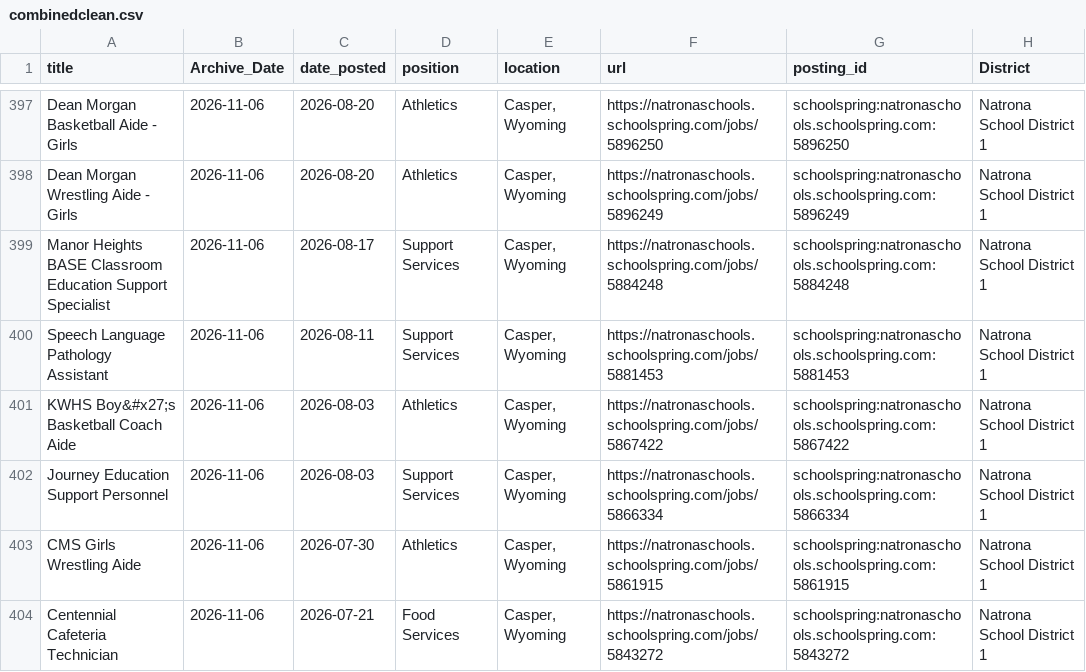
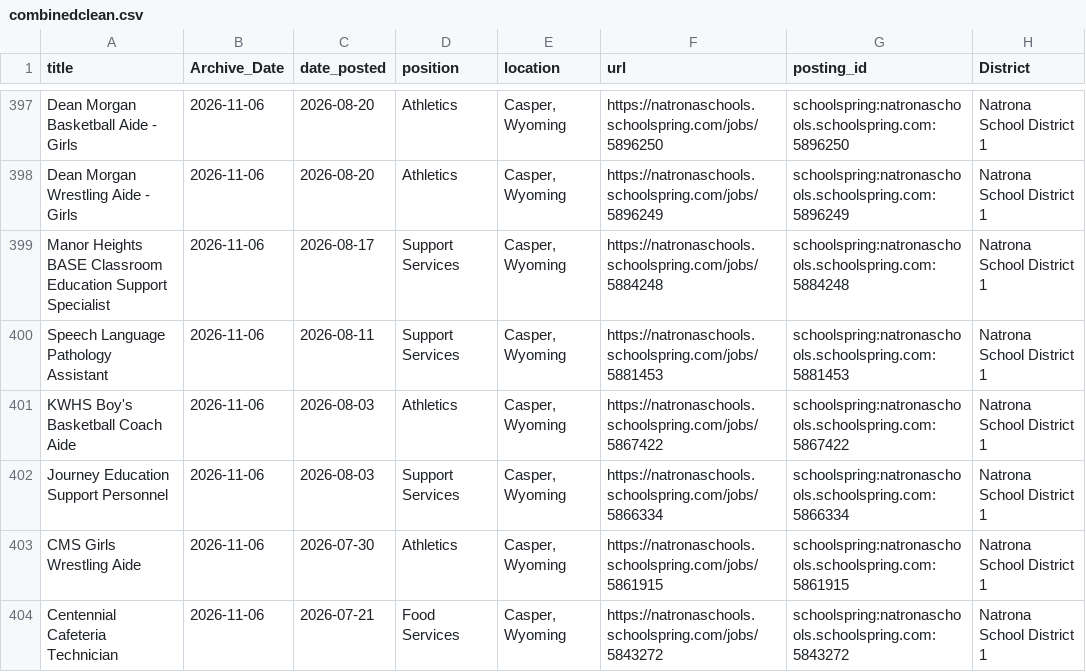
Before and after one commit to MPerk78/Wyoming-Education-Jobs-Dashboard, a CSV file: Wy_Ed_Jobs/combinedclean.csv, drawn as a sheet; only a part is shown, gaps mark what is left out; the diff names each change by its address in the sheet, - before the commit and + after, or states it on an @@ line.

```diff
--- a/Wy_Ed_Jobs/combinedclean.csv
+++ b/Wy_Ed_Jobs/combinedclean.csv
-A401 (title): KWHS Boy&#x27;s Basketball Coach Aide
+A401 (title): KWHS Boy's Basketball Coach Aide
```
Also changed, not shown: Wy_Ed_Jobs/posting_first_seen.csv, posting_durations_he.csv, 8 other files.
